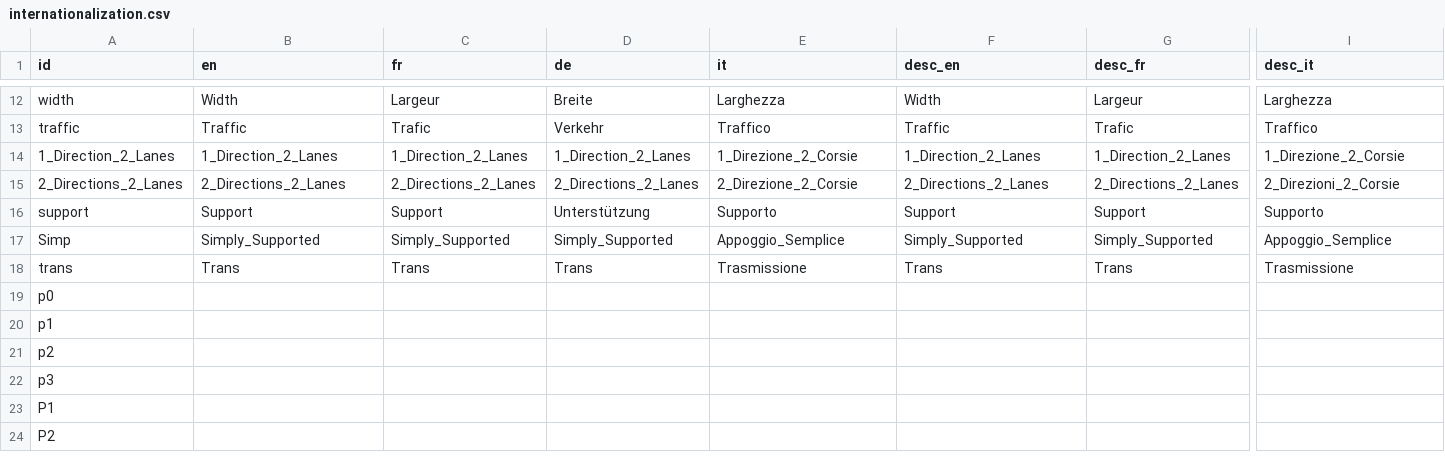
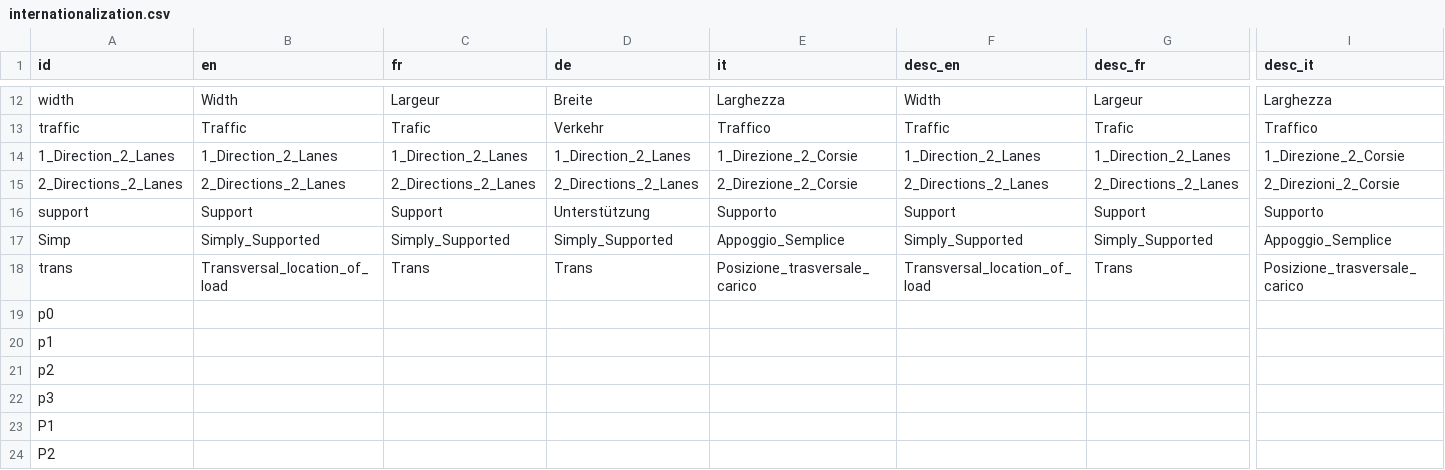
Before and after one commit to EPFL-ENAC/resslab-astra_82001, a CSV file: src/assets/data/internationalization.csv, drawn as a sheet; only a part is shown, gaps mark what is left out; the diff names each change by its address in the sheet, - before the commit and + after, or states it on an @@ line.

Commit message:
Update internationalization.csv

```diff
--- a/src/assets/data/internationalization.csv
+++ b/src/assets/data/internationalization.csv
-B18 (en): Trans
+B18 (en): Transversal_location_of_load
-E18 (it): Trasmissione
+E18 (it): Posizione_trasversale_carico
-F18 (desc_en): Trans
+F18 (desc_en): Transversal_location_of_load
-I18 (desc_it): Trasmissione
+I18 (desc_it): Posizione_trasversale_carico
```
